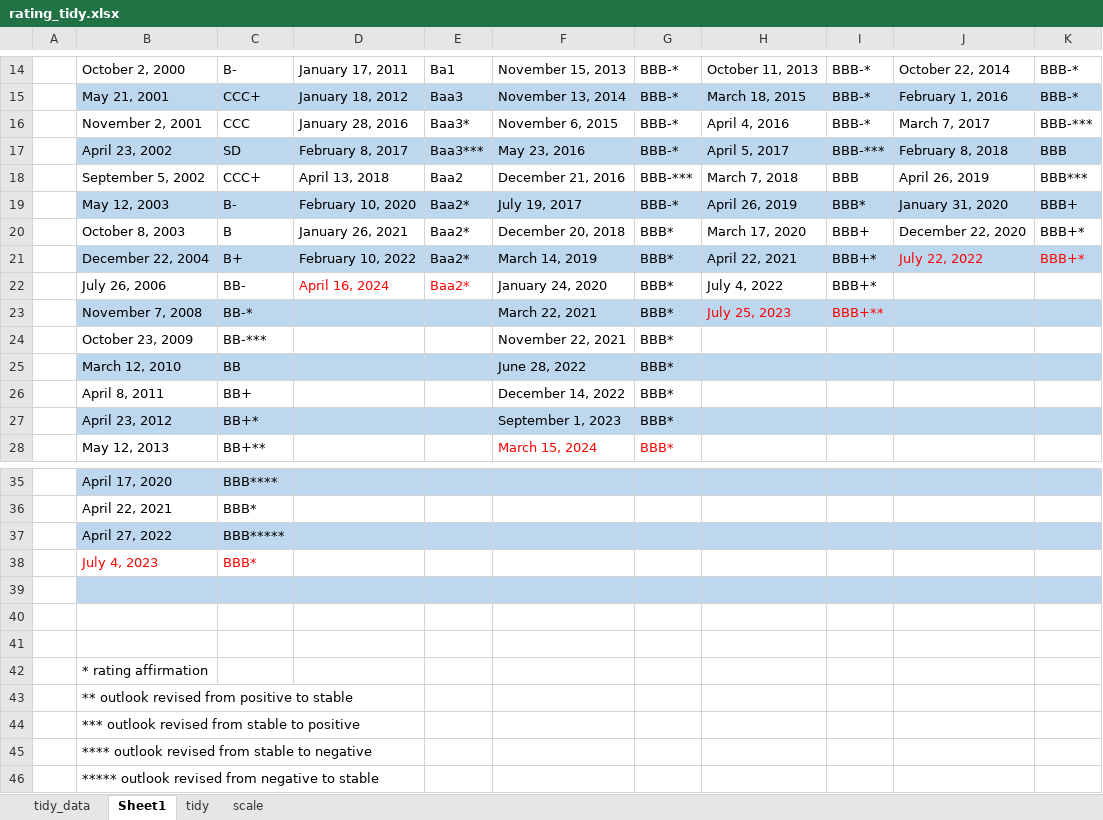
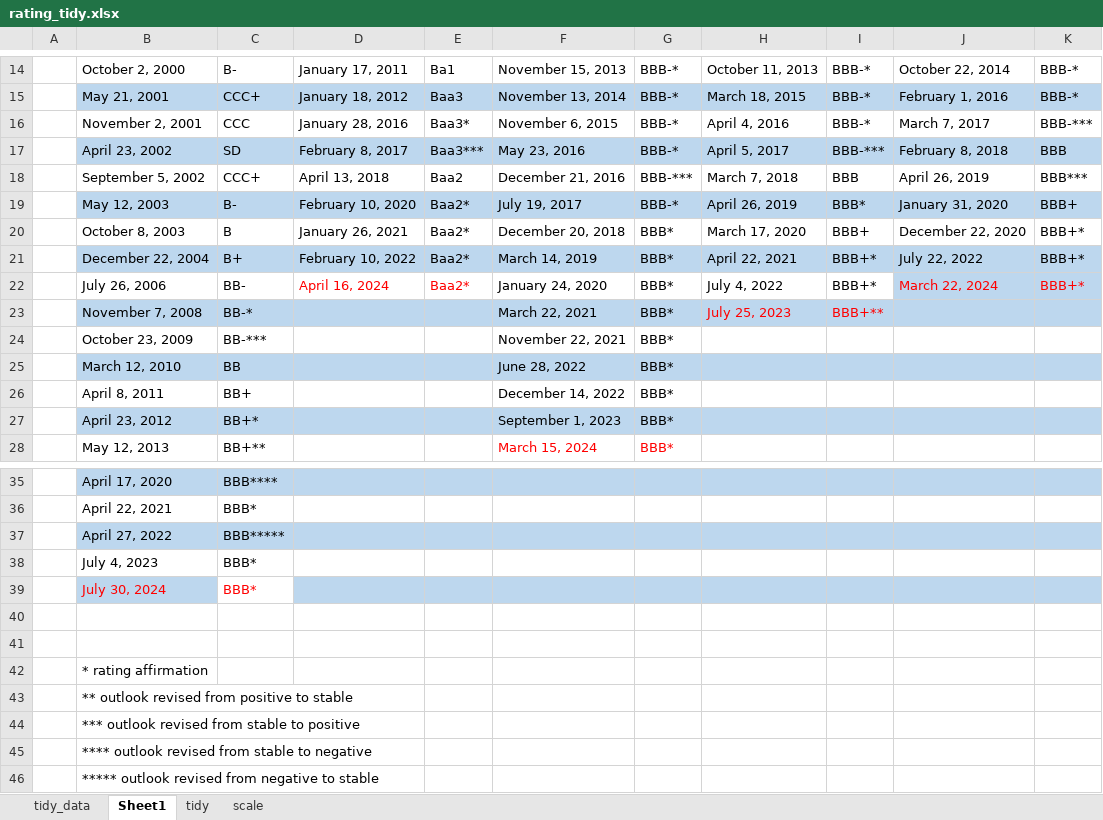
Before and after one commit to vegatroz/rating_goi, an Excel workbook: rating_tidy.xlsx, sheet Sheet1, drawn as a sheet; only a part is shown, gaps mark what is left out; values as stored, in another font and other column widths than the file's, no borders; the diff names each change by its address in the sheet, - before the commit and + after, or states it on an @@ line.

Commit message:
update S&P affirmation rating on July 30, 2024

```diff
--- a/rating_tidy.xlsx (sheet Sheet1)
+++ b/rating_tidy.xlsx (sheet Sheet1)
-J21:K21 text colour: #FF0000
+J21:K21 text colour: black
-J22: (empty)
+J22: March 22, 2024
-J22:K22 fill: none
+J22:K22 fill: #BDD7EE
-K22: (empty)
+K22: BBB+*
-B38:C38 text colour: #FF0000
+B38:C38 text colour: black
-row 39: (empty)
+row 39:  | July 30, 2024 | BBB*
-C39 fill: #BDD7EE
+C39 fill: none
```
Also changed, not shown: sheet tidy_data, formulas that keep their value, 1 other file.
